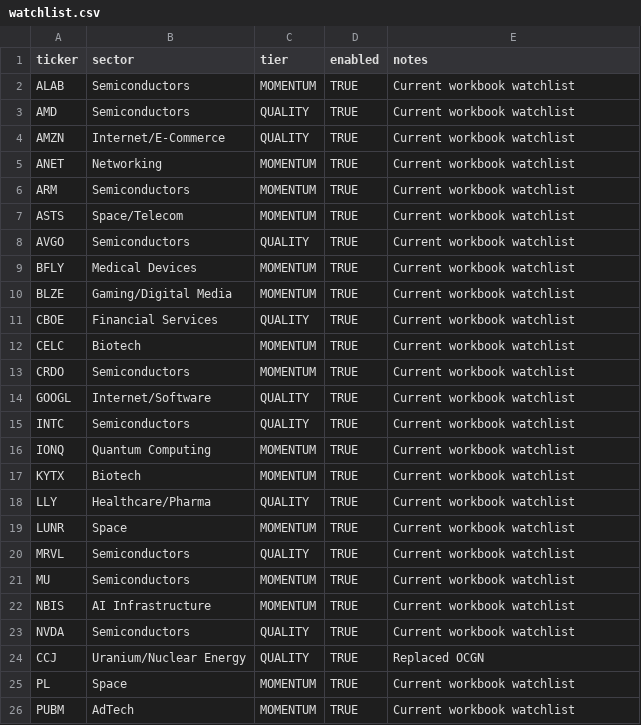
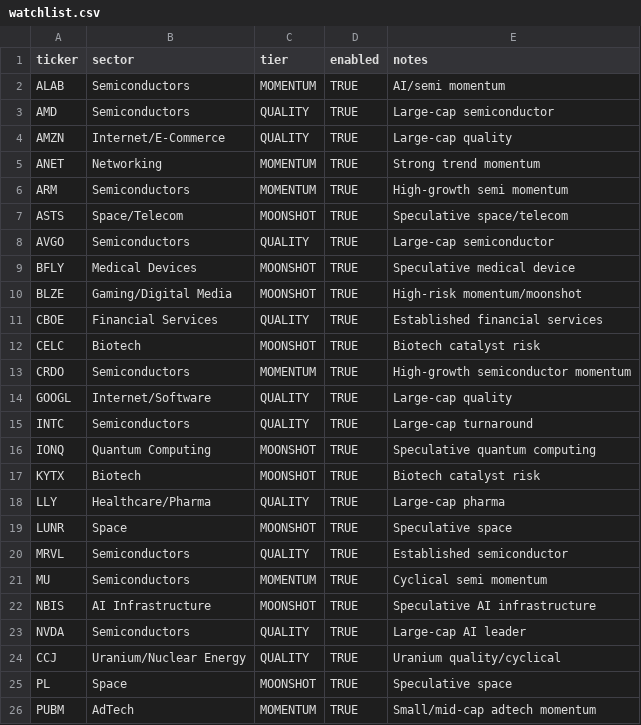
Before and after one commit to nicklc14/trading-engine-v2, a CSV file: data/watchlist.csv, drawn as a sheet; only a part is shown; the diff covers the shown part only.

Commit message:
Update watchlist.csv

```diff
--- a/data/watchlist.csv
+++ b/data/watchlist.csv
@@ -1,26 +1,26 @@
 ticker,sector,tier,enabled,notes
-ALAB,Semiconductors,MOMENTUM,TRUE,Current workbook watchlist
-AMD,Semiconductors,QUALITY,TRUE,Current workbook watchlist
-AMZN,Internet/E-Commerce,QUALITY,TRUE,Current workbook watchlist
-ANET,Networking,MOMENTUM,TRUE,Current workbook watchlist
-ARM,Semiconductors,MOMENTUM,TRUE,Current workbook watchlist
-ASTS,Space/Telecom,MOMENTUM,TRUE,Current workbook watchlist
-AVGO,Semiconductors,QUALITY,TRUE,Current workbook watchlist
-BFLY,Medical Devices,MOMENTUM,TRUE,Current workbook watchlist
-BLZE,Gaming/Digital Media,MOMENTUM,TRUE,Current workbook watchlist
-CBOE,Financial Services,QUALITY,TRUE,Current workbook watchlist
-CELC,Biotech,MOMENTUM,TRUE,Current workbook watchlist
-CRDO,Semiconductors,MOMENTUM,TRUE,Current workbook watchlist
-GOOGL,Internet/Software,QUALITY,TRUE,Current workbook watchlist
-INTC,Semiconductors,QUALITY,TRUE,Current workbook watchlist
-IONQ,Quantum Computing,MOMENTUM,TRUE,Current workbook watchlist
-KYTX,Biotech,MOMENTUM,TRUE,Current workbook watchlist
-LLY,Healthcare/Pharma,QUALITY,TRUE,Current workbook watchlist
-LUNR,Space,MOMENTUM,TRUE,Current workbook watchlist
-MRVL,Semiconductors,QUALITY,TRUE,Current workbook watchlist
-MU,Semiconductors,MOMENTUM,TRUE,Current workbook watchlist
-NBIS,AI Infrastructure,MOMENTUM,TRUE,Current workbook watchlist
-NVDA,Semiconductors,QUALITY,TRUE,Current workbook watchlist
-CCJ,Uranium/Nuclear Energy,QUALITY,TRUE,Replaced OCGN
-PL,Space,MOMENTUM,TRUE,Current workbook watchlist
-PUBM,AdTech,MOMENTUM,TRUE,Current workbook watchlist
+ALAB,Semiconductors,MOMENTUM,TRUE,AI/semi momentum
+AMD,Semiconductors,QUALITY,TRUE,Large-cap semiconductor
+AMZN,Internet/E-Commerce,QUALITY,TRUE,Large-cap quality
+ANET,Networking,MOMENTUM,TRUE,Strong trend momentum
+ARM,Semiconductors,MOMENTUM,TRUE,High-growth semi momentum
+ASTS,Space/Telecom,MOONSHOT,TRUE,Speculative space/telecom
+AVGO,Semiconductors,QUALITY,TRUE,Large-cap semiconductor
+BFLY,Medical Devices,MOONSHOT,TRUE,Speculative medical device
+BLZE,Gaming/Digital Media,MOONSHOT,TRUE,High-risk momentum/moonshot
+CBOE,Financial Services,QUALITY,TRUE,Established financial services
+CELC,Biotech,MOONSHOT,TRUE,Biotech catalyst risk
+CRDO,Semiconductors,MOMENTUM,TRUE,High-growth semiconductor momentum
+GOOGL,Internet/Software,QUALITY,TRUE,Large-cap quality
+INTC,Semiconductors,QUALITY,TRUE,Large-cap turnaround
+IONQ,Quantum Computing,MOONSHOT,TRUE,Speculative quantum computing
+KYTX,Biotech,MOONSHOT,TRUE,Biotech catalyst risk
+LLY,Healthcare/Pharma,QUALITY,TRUE,Large-cap pharma
+LUNR,Space,MOONSHOT,TRUE,Speculative space
+MRVL,Semiconductors,QUALITY,TRUE,Established semiconductor
+MU,Semiconductors,MOMENTUM,TRUE,Cyclical semi momentum
+NBIS,AI Infrastructure,MOONSHOT,TRUE,Speculative AI infrastructure
+NVDA,Semiconductors,QUALITY,TRUE,Large-cap AI leader
+CCJ,Uranium/Nuclear Energy,QUALITY,TRUE,Uranium quality/cyclical
+PL,Space,MOONSHOT,TRUE,Speculative space
+PUBM,AdTech,MOMENTUM,TRUE,Small/mid-cap adtech momentum
```
Also changed, not shown: 20 edited cells elsewhere in this file.
